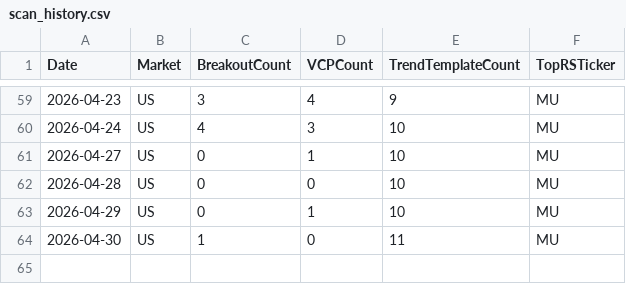
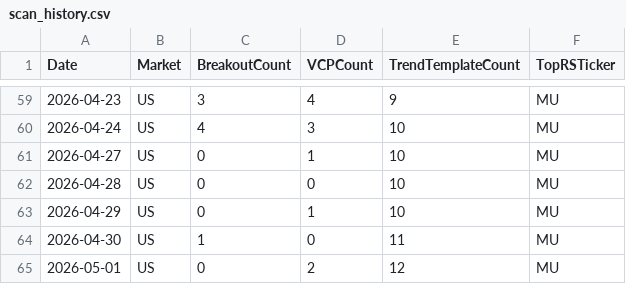
Before and after one commit to hkmoon/mark, a CSV file: report_history/scan_history.csv, drawn as a sheet; only a part is shown, gaps mark what is left out; the diff names each change by its address in the sheet, - before the commit and + after, or states it on an @@ line.

```diff
--- a/report_history/scan_history.csv
+++ b/report_history/scan_history.csv
+row 65: 2026-05-01 | US | 0 | 2 | 12 | MU
```
